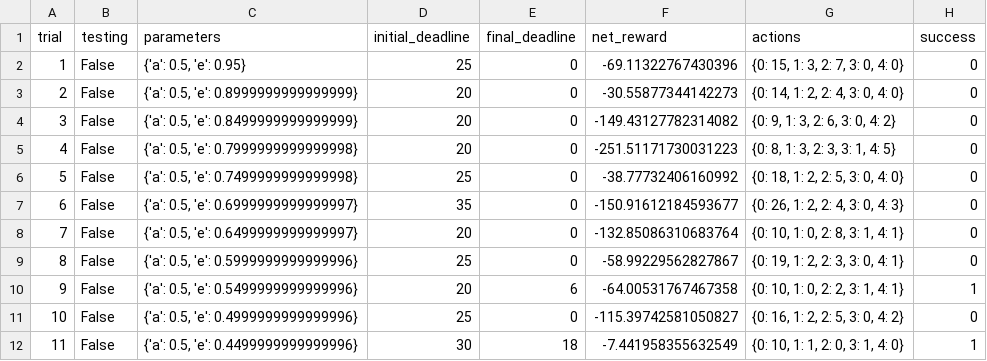
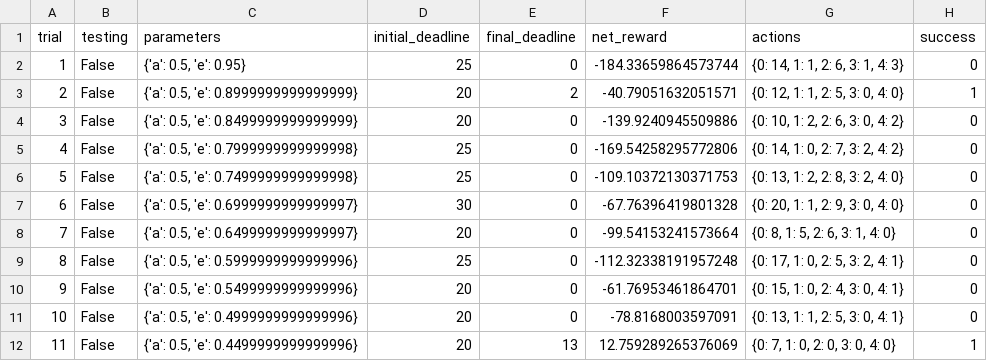
Before and after one commit to jluribe/machine-learning, a CSV file: smartcab/logs/sim_default-learning.csv, drawn as a sheet; only a part is shown; the diff covers the shown part only.

```diff
--- a/smartcab/logs/sim_default-learning.csv
+++ b/smartcab/logs/sim_default-learning.csv
@@ -1,12 +1,12 @@
 trial,testing,parameters,initial_deadline,final_deadline,net_reward,actions,success
-1,False,"{'a': 0.5, 'e': 0.95}",25,0,-69.11322767430396,"{0: 15, 1: 3, 2: 7, 3: 0, 4: 0}",0
-2,False,"{'a': 0.5, 'e': 0.8999999999999999}",20,0,-30.55877344142273,"{0: 14, 1: 2, 2: 4, 3: 0, 4: 0}",0
-3,False,"{'a': 0.5, 'e': 0.8499999999999999}",20,0,-149.43127782314082,"{0: 9, 1: 3, 2: 6, 3: 0, 4: 2}",0
-4,False,"{'a': 0.5, 'e': 0.7999999999999998}",20,0,-251.51171730031223,"{0: 8, 1: 3, 2: 3, 3: 1, 4: 5}",0
-5,False,"{'a': 0.5, 'e': 0.7499999999999998}",25,0,-38.77732406160992,"{0: 18, 1: 2, 2: 5, 3: 0, 4: 0}",0
-6,False,"{'a': 0.5, 'e': 0.6999999999999997}",35,0,-150.91612184593677,"{0: 26, 1: 2, 2: 4, 3: 0, 4: 3}",0
-7,False,"{'a': 0.5, 'e': 0.6499999999999997}",20,0,-132.85086310683764,"{0: 10, 1: 0, 2: 8, 3: 1, 4: 1}",0
-8,False,"{'a': 0.5, 'e': 0.5999999999999996}",25,0,-58.99229562827867,"{0: 19, 1: 2, 2: 3, 3: 0, 4: 1}",0
-9,False,"{'a': 0.5, 'e': 0.5499999999999996}",20,6,-64.00531767467358,"{0: 10, 1: 0, 2: 2, 3: 1, 4: 1}",1
-10,False,"{'a': 0.5, 'e': 0.4999999999999996}",25,0,-115.39742581050827,"{0: 16, 1: 2, 2: 5, 3: 0, 4: 2}",0
-11,False,"{'a': 0.5, 'e': 0.4499999999999996}",30,18,-7.441958355632549,"{0: 10, 1: 1, 2: 0, 3: 1, 4: 0}",1
+1,False,"{'a': 0.5, 'e': 0.95}",25,0,-184.33659864573744,"{0: 14, 1: 1, 2: 6, 3: 1, 4: 3}",0
+2,False,"{'a': 0.5, 'e': 0.8999999999999999}",20,2,-40.79051632051571,"{0: 12, 1: 1, 2: 5, 3: 0, 4: 0}",1
+3,False,"{'a': 0.5, 'e': 0.8499999999999999}",20,0,-139.9240945509886,"{0: 10, 1: 2, 2: 6, 3: 0, 4: 2}",0
+4,False,"{'a': 0.5, 'e': 0.7999999999999998}",25,0,-169.54258295772806,"{0: 14, 1: 0, 2: 7, 3: 2, 4: 2}",0
+5,False,"{'a': 0.5, 'e': 0.7499999999999998}",25,0,-109.10372130371753,"{0: 13, 1: 2, 2: 8, 3: 2, 4: 0}",0
+6,False,"{'a': 0.5, 'e': 0.6999999999999997}",30,0,-67.76396419801328,"{0: 20, 1: 1, 2: 9, 3: 0, 4: 0}",0
+7,False,"{'a': 0.5, 'e': 0.6499999999999997}",20,0,-99.54153241573664,"{0: 8, 1: 5, 2: 6, 3: 1, 4: 0}",0
+8,False,"{'a': 0.5, 'e': 0.5999999999999996}",25,0,-112.32338191957248,"{0: 17, 1: 0, 2: 5, 3: 2, 4: 1}",0
+9,False,"{'a': 0.5, 'e': 0.5499999999999996}",20,0,-61.76953461864701,"{0: 15, 1: 0, 2: 4, 3: 0, 4: 1}",0
+10,False,"{'a': 0.5, 'e': 0.4999999999999996}",20,0,-78.8168003597091,"{0: 13, 1: 1, 2: 5, 3: 0, 4: 1}",0
+11,False,"{'a': 0.5, 'e': 0.4499999999999996}",20,13,12.759289265376069,"{0: 7, 1: 0, 2: 0, 3: 0, 4: 0}",1
```
Also changed, not shown: 72 edited cells elsewhere in this file, 3 other files.
